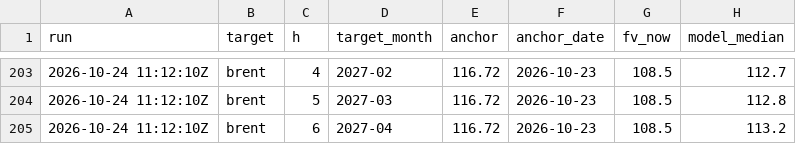
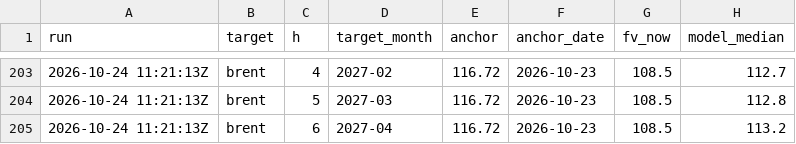
Before and after one commit to matiasputkonen/oljymalli, a CSV file: data/forecast_log.csv, drawn as a sheet; only a part is shown, gaps mark what is left out; the diff covers the shown part only; the diff names each change by its address in the sheet, - before the commit and + after, or states it on an @@ line.

```diff
--- a/data/forecast_log.csv
+++ b/data/forecast_log.csv
-A203:A205 (run): 2026-10-24 11:12:10Z
+A203:A205 (run): 2026-10-24 11:21:13Z
```
Also changed, not shown: 93 edited cells elsewhere in this file, 6 other files.
